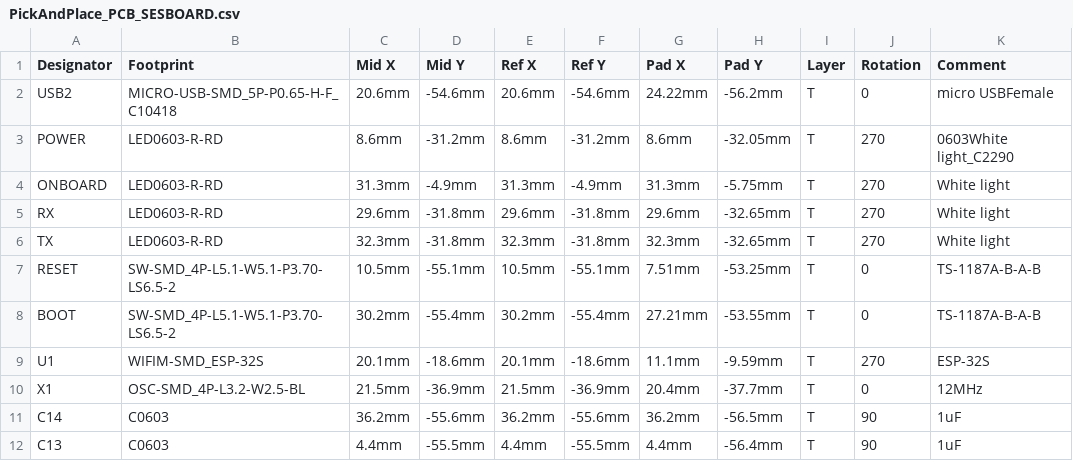
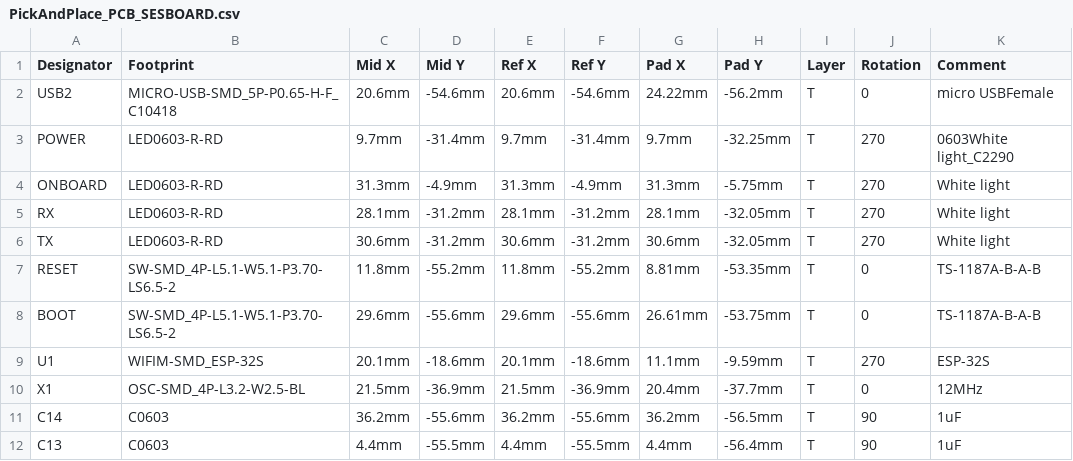
Before and after one commit to JKUATSES/sesBoardv1, a CSV file: Design/PickAndPlace_PCB_SESBOARD.csv, drawn as a sheet; only a part is shown; the diff covers the shown part only; the diff names each change by its address in the sheet, - before the commit and + after, or states it on an @@ line.

```diff
--- a/Design/PickAndPlace_PCB_SESBOARD.csv
+++ b/Design/PickAndPlace_PCB_SESBOARD.csv
-C3 (Mid X): 8.6mm
+C3 (Mid X): 9.7mm
-D3 (Mid Y): -31.2mm
+D3 (Mid Y): -31.4mm
-E3 (Ref X): 8.6mm
+E3 (Ref X): 9.7mm
-F3 (Ref Y): -31.2mm
+F3 (Ref Y): -31.4mm
-G3 (Pad X): 8.6mm
+G3 (Pad X): 9.7mm
-H3 (Pad Y): -32.05mm
+H3 (Pad Y): -32.25mm
-C5 (Mid X): 29.6mm
+C5 (Mid X): 28.1mm
-D5:D6 (Mid Y): -31.8mm
+D5:D6 (Mid Y): -31.2mm
-E5 (Ref X): 29.6mm
+E5 (Ref X): 28.1mm
-F5:F6 (Ref Y): -31.8mm
+F5:F6 (Ref Y): -31.2mm
-G5 (Pad X): 29.6mm
+G5 (Pad X): 28.1mm
-H5:H6 (Pad Y): -32.65mm
+H5:H6 (Pad Y): -32.05mm
-C6 (Mid X): 32.3mm
+C6 (Mid X): 30.6mm
-E6 (Ref X): 32.3mm
+E6 (Ref X): 30.6mm
-G6 (Pad X): 32.3mm
+G6 (Pad X): 30.6mm
-C7 (Mid X): 10.5mm
+C7 (Mid X): 11.8mm
-D7 (Mid Y): -55.1mm
+D7 (Mid Y): -55.2mm
-E7 (Ref X): 10.5mm
+E7 (Ref X): 11.8mm
-F7 (Ref Y): -55.1mm
+F7 (Ref Y): -55.2mm
-G7 (Pad X): 7.51mm
+G7 (Pad X): 8.81mm
-H7 (Pad Y): -53.25mm
+H7 (Pad Y): -53.35mm
-C8 (Mid X): 30.2mm
+C8 (Mid X): 29.6mm
-D8 (Mid Y): -55.4mm
+D8 (Mid Y): -55.6mm
-E8 (Ref X): 30.2mm
+E8 (Ref X): 29.6mm
-F8 (Ref Y): -55.4mm
+F8 (Ref Y): -55.6mm
-G8 (Pad X): 27.21mm
+G8 (Pad X): 26.61mm
-H8 (Pad Y): -53.55mm
+H8 (Pad Y): -53.75mm
```
Also changed, not shown: 108 edited cells elsewhere in this file, 1 other file.
